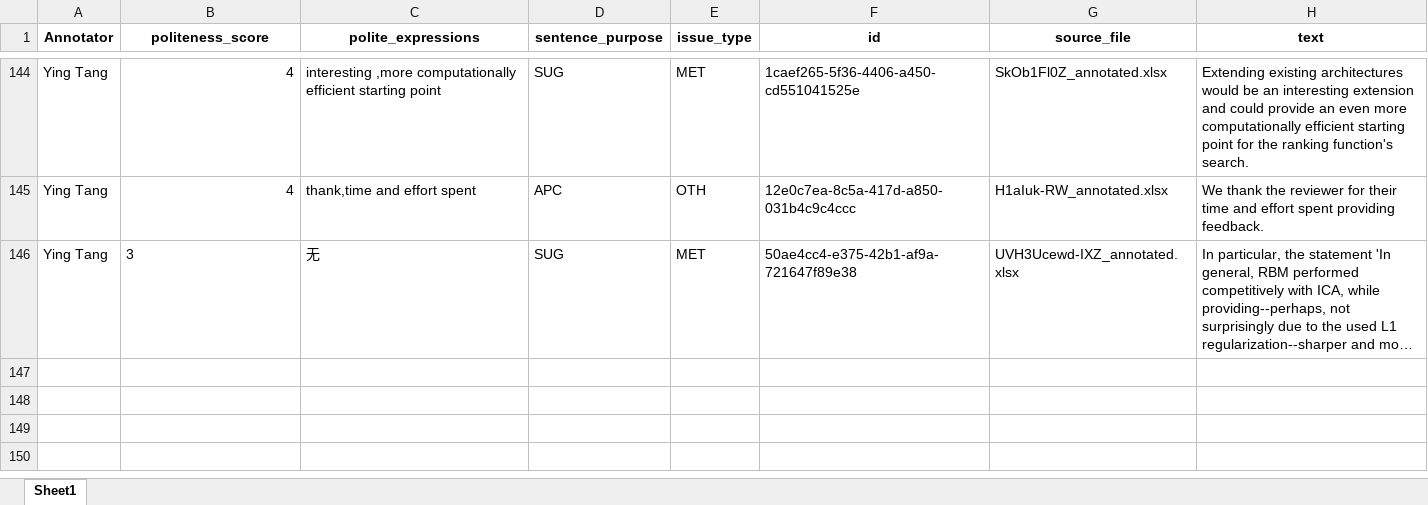
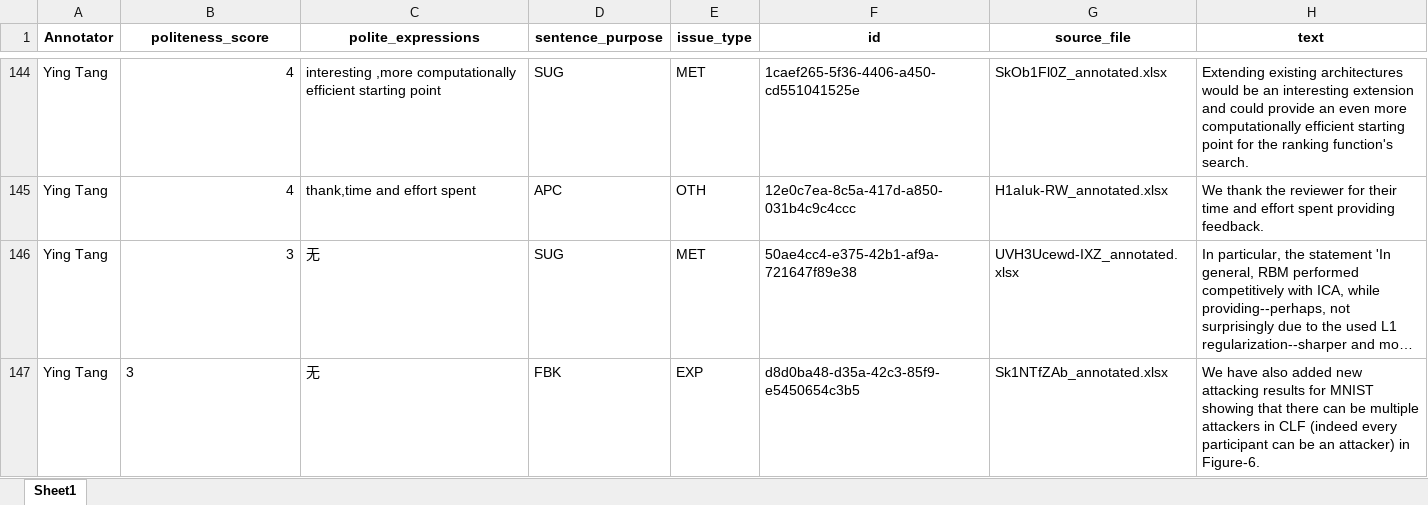
Before and after one commit to pariskang/CMLM-WangShuhe, an Excel workbook: annotations/Ying Tang_20240726_024005.xlsx, sheet Sheet1, drawn as a sheet; only a part is shown, gaps mark what is left out; long unchanged cells end in …; values as stored, in another font and other column widths than the file's, no borders; the diff names each change by its address in the sheet, - before the commit and + after, or states it on an @@ line.

Commit message:
Update annotations for Ying Tang

```diff
--- a/annotations/Ying Tang_20240726_024005.xlsx (sheet Sheet1)
+++ b/annotations/Ying Tang_20240726_024005.xlsx (sheet Sheet1)
-B146 alignment: left
+B146 alignment: right
+row 147: Ying Tang | 3 | 无 | FBK | EXP | d8d0ba48-d35a-42c3-85f9-e5450654c3b5 | Sk1NTfZAb_annotated.xlsx | We have also added new attacking results for MNIST showing that there can be multiple attackers in CLF (indeed every participant can be an attacker) in Figure-6.
```
